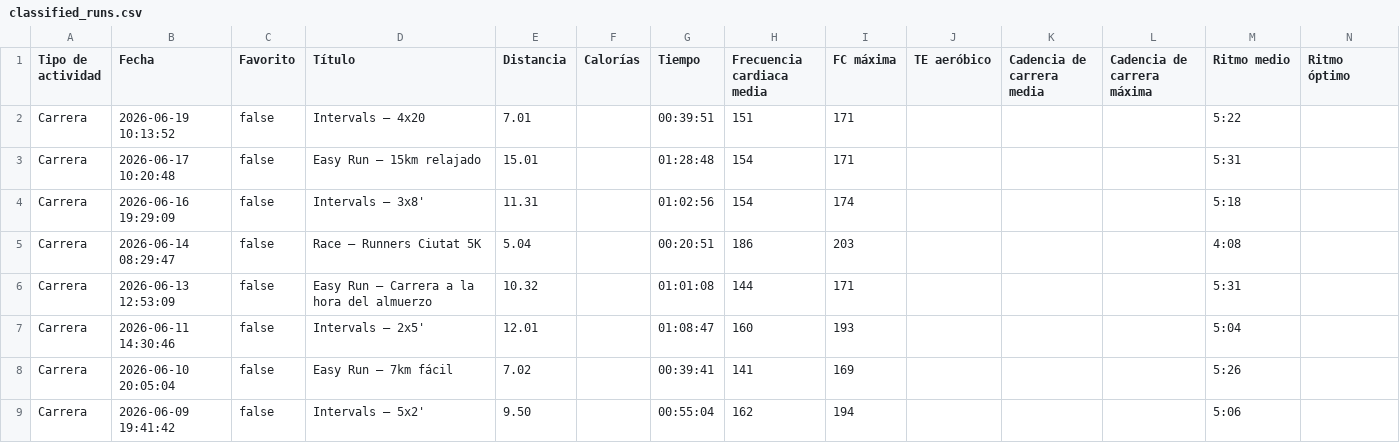
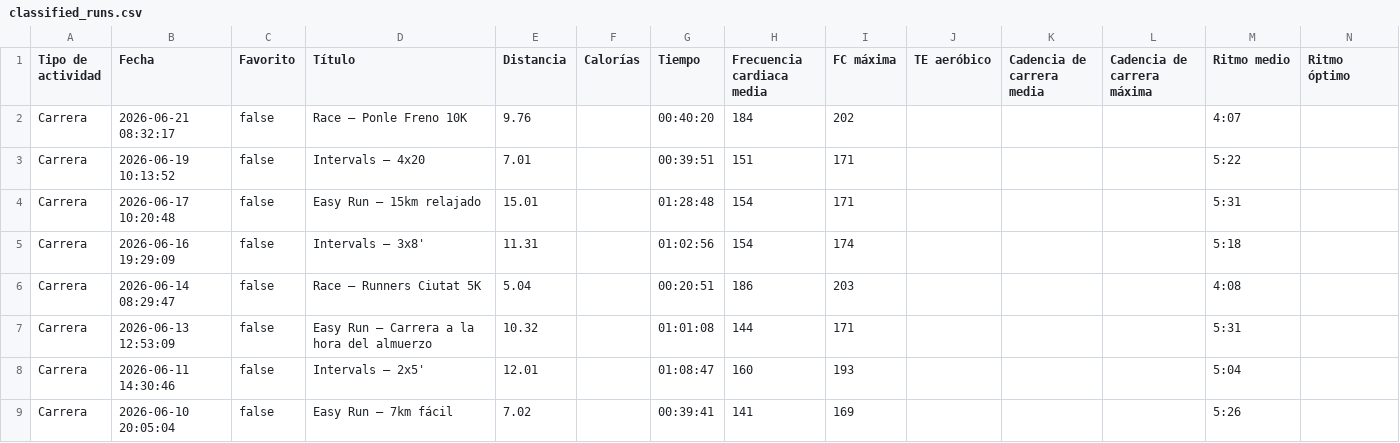
Before and after one commit to LiamCanning/RunningJournal, a CSV file: classified_runs.csv, drawn as a sheet; only a part is shown; the shorter side is filled out with more unchanged rows; rows hold the shown columns only; the diff names each change by its address in the sheet, - before the commit and + after, or states it on an @@ line.

```diff
--- a/classified_runs.csv
+++ b/classified_runs.csv
+row 2: Carrera | 2026-06-21 08:32:17 | false | Race – Ponle Freno 10K | 9.76 |  | 00:40:20 | 184 | 202 |  |  |  | 4:07
```
Also changed, not shown: 2 other files.
